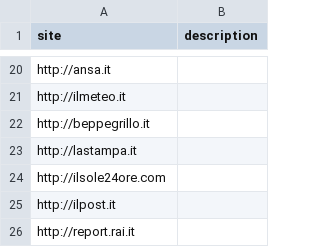
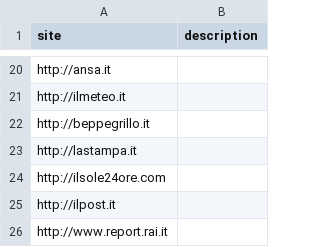
Before and after one commit to vecna/itatopex, a CSV file: lista.csv, drawn as a sheet; only a part is shown, gaps mark what is left out.

Commit message:
fix URL

```diff
--- a/lista.csv
+++ b/lista.csv
@@ -25,2 +25,2 @@ http://ilsole24ore.com,
 http://ilpost.it,
-http://report.rai.it,
+http://www.report.rai.it,
```
